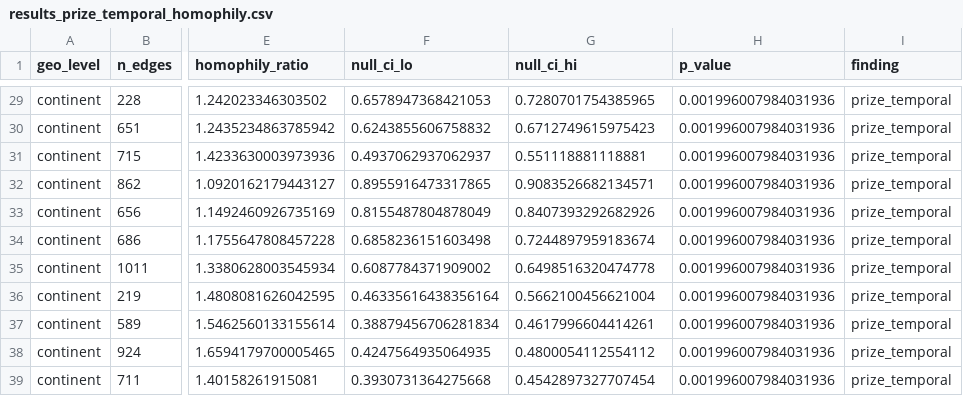
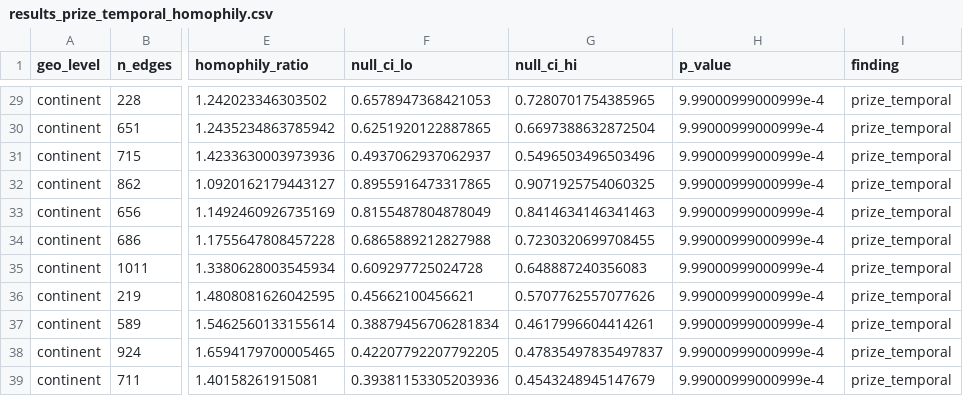
Before and after one commit to chadtopaz/nobelprize, a CSV file: Data/results_prize_temporal_homophily.csv, drawn as a sheet; only a part is shown, gaps mark what is left out; the diff covers the shown part only; the diff names each change by its address in the sheet, - before the commit and + after, or states it on an @@ line.

```diff
--- a/Data/results_prize_temporal_homophily.csv
+++ b/Data/results_prize_temporal_homophily.csv
-H29:H39 (p_value): 0.001996007984031936
+H29:H39 (p_value): 9.99000999000999e-4
-F30 (null_ci_lo): 0.6243855606758832
+F30 (null_ci_lo): 0.6251920122887865
-G30 (null_ci_hi): 0.6712749615975423
+G30 (null_ci_hi): 0.6697388632872504
-G31 (null_ci_hi): 0.551118881118881
+G31 (null_ci_hi): 0.5496503496503496
-G32 (null_ci_hi): 0.9083526682134571
+G32 (null_ci_hi): 0.9071925754060325
-G33 (null_ci_hi): 0.8407393292682926
+G33 (null_ci_hi): 0.8414634146341463
-F34 (null_ci_lo): 0.6858236151603498
+F34 (null_ci_lo): 0.6865889212827988
-G34 (null_ci_hi): 0.7244897959183674
+G34 (null_ci_hi): 0.7230320699708455
-F35 (null_ci_lo): 0.6087784371909002
+F35 (null_ci_lo): 0.609297725024728
-G35 (null_ci_hi): 0.6498516320474778
+G35 (null_ci_hi): 0.648887240356083
-F36 (null_ci_lo): 0.46335616438356164
+F36 (null_ci_lo): 0.45662100456621
-G36 (null_ci_hi): 0.5662100456621004
+G36 (null_ci_hi): 0.5707762557077626
-F38 (null_ci_lo): 0.4247564935064935
+F38 (null_ci_lo): 0.42207792207792205
-G38 (null_ci_hi): 0.4800054112554112
+G38 (null_ci_hi): 0.47835497835497837
-F39 (null_ci_lo): 0.3930731364275668
+F39 (null_ci_lo): 0.39381153305203936
-G39 (null_ci_hi): 0.4542897327707454
+G39 (null_ci_hi): 0.4543248945147679
```
Also changed, not shown: 52 edited cells elsewhere in this file, 16 other files.
